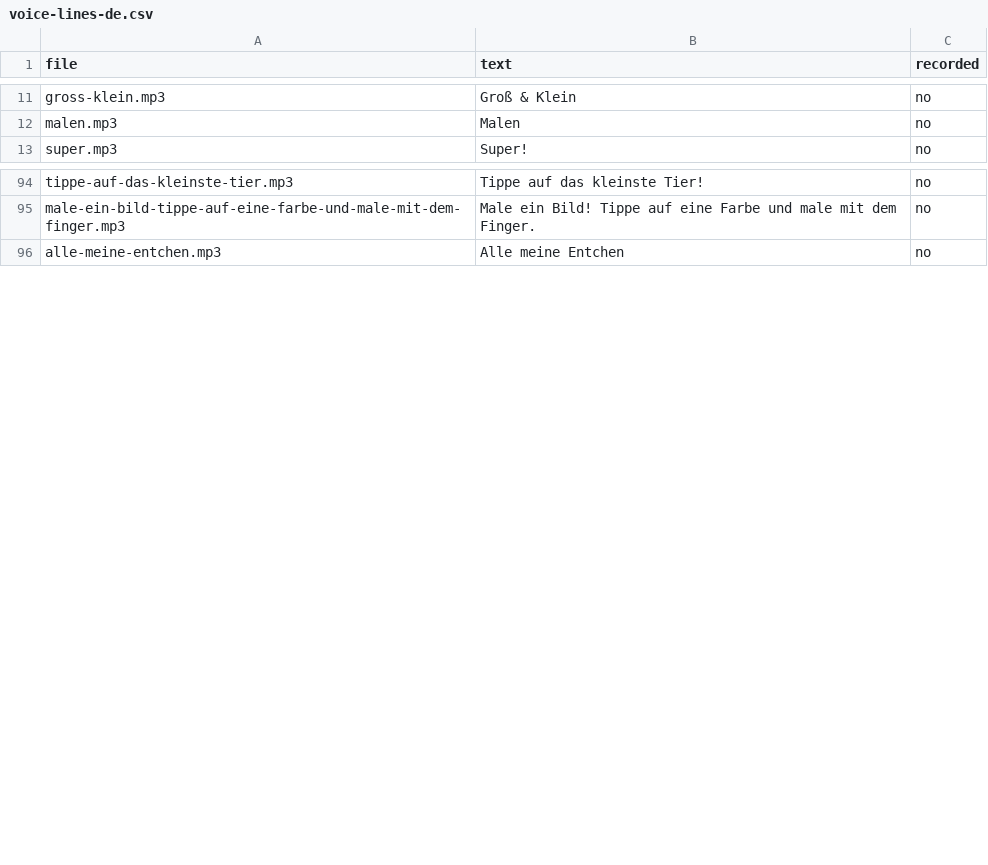
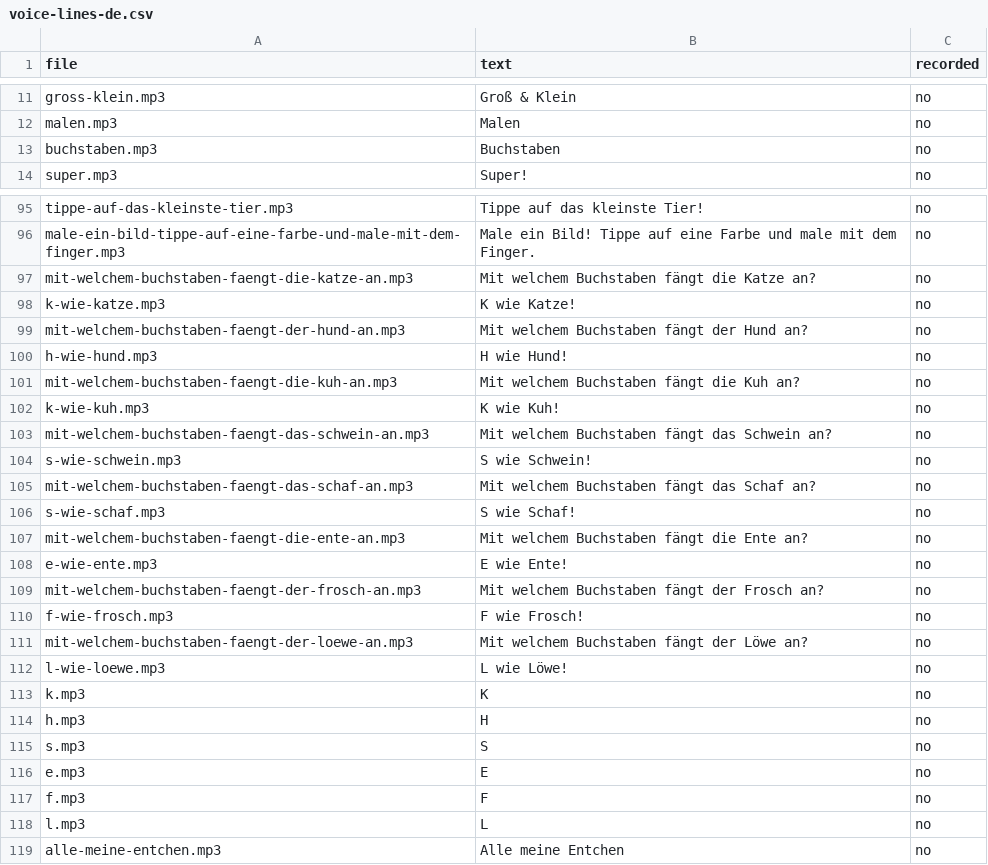
Before and after one commit to eMZetta/friends, a CSV file: docs/voice-lines-de.csv, drawn as a sheet; only a part is shown, gaps mark what is left out; the diff names each change by its address in the sheet, - before the commit and + after, or states it on an @@ line.

```diff
--- a/docs/voice-lines-de.csv
+++ b/docs/voice-lines-de.csv
+row 13: buchstaben.mp3 | Buchstaben | no
+row 97: mit-welchem-buchstaben-faengt-die-katze-an.mp3 | Mit welchem Buchstaben fängt die Katze an? | no
+row 98: k-wie-katze.mp3 | K wie Katze! | no
+row 99: mit-welchem-buchstaben-faengt-der-hund-an.mp3 | Mit welchem Buchstaben fängt der Hund an? | no
+row 100: h-wie-hund.mp3 | H wie Hund! | no
+row 101: mit-welchem-buchstaben-faengt-die-kuh-an.mp3 | Mit welchem Buchstaben fängt die Kuh an? | no
+row 102: k-wie-kuh.mp3 | K wie Kuh! | no
+row 103: mit-welchem-buchstaben-faengt-das-schwein-an.mp3 | Mit welchem Buchstaben fängt das Schwein an? | no
+row 104: s-wie-schwein.mp3 | S wie Schwein! | no
+row 105: mit-welchem-buchstaben-faengt-das-schaf-an.mp3 | Mit welchem Buchstaben fängt das Schaf an? | no
+row 106: s-wie-schaf.mp3 | S wie Schaf! | no
+row 107: mit-welchem-buchstaben-faengt-die-ente-an.mp3 | Mit welchem Buchstaben fängt die Ente an? | no
+row 108: e-wie-ente.mp3 | E wie Ente! | no
+row 109: mit-welchem-buchstaben-faengt-der-frosch-an.mp3 | Mit welchem Buchstaben fängt der Frosch an? | no
+row 110: f-wie-frosch.mp3 | F wie Frosch! | no
+row 111: mit-welchem-buchstaben-faengt-der-loewe-an.mp3 | Mit welchem Buchstaben fängt der Löwe an? | no
+row 112: l-wie-loewe.mp3 | L wie Löwe! | no
+row 113: k.mp3 | K | no
+row 114: h.mp3 | H | no
+row 115: s.mp3 | S | no
+row 116: e.mp3 | E | no
+row 117: f.mp3 | F | no
+row 118: l.mp3 | L | no
```
Also changed, not shown: docs/voice-lines-en.csv, 18 other files.
